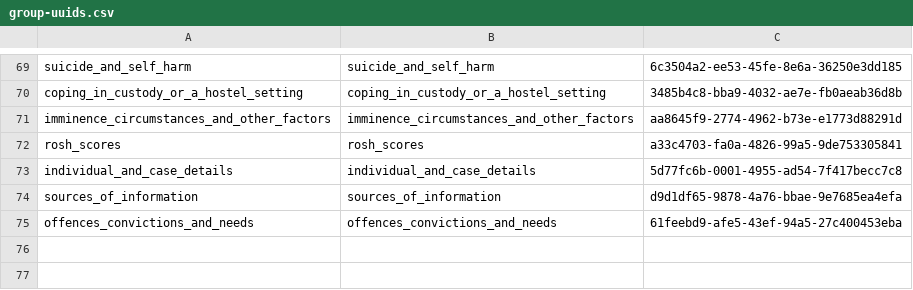
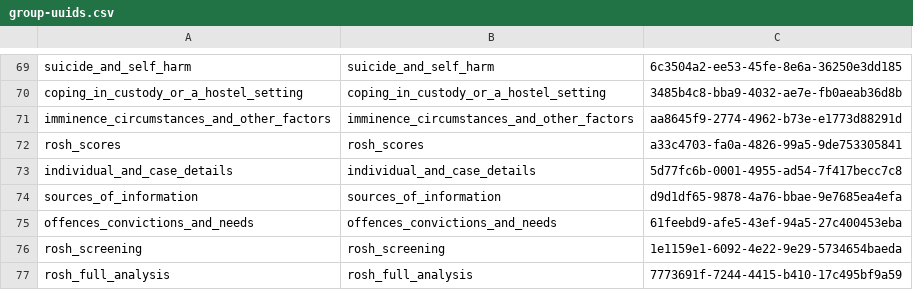
Before and after one commit to ministryofjustice/hmpps-assessments-api, a CSV file: psr/data/uuids/group-uuids.csv, drawn as a sheet; only a part is shown, gaps mark what is left out; the diff names each change by its address in the sheet, - before the commit and + after, or states it on an @@ line.

```diff
--- a/psr/data/uuids/group-uuids.csv
+++ b/psr/data/uuids/group-uuids.csv
+row 76: rosh_screening | rosh_screening | 1e1159e1-6092-4e22-9e29-5734654baeda
+row 77: rosh_full_analysis | rosh_full_analysis | 7773691f-7244-4415-b410-17c495bf9a59
```
Also changed, not shown: psr/assessments/0001_reordered_short-form_psr_assessment_2-2_OASys_OGRS_and_RSR_only.csv, psr/data/uuids/question-group-uuids.csv, 3 other files.
